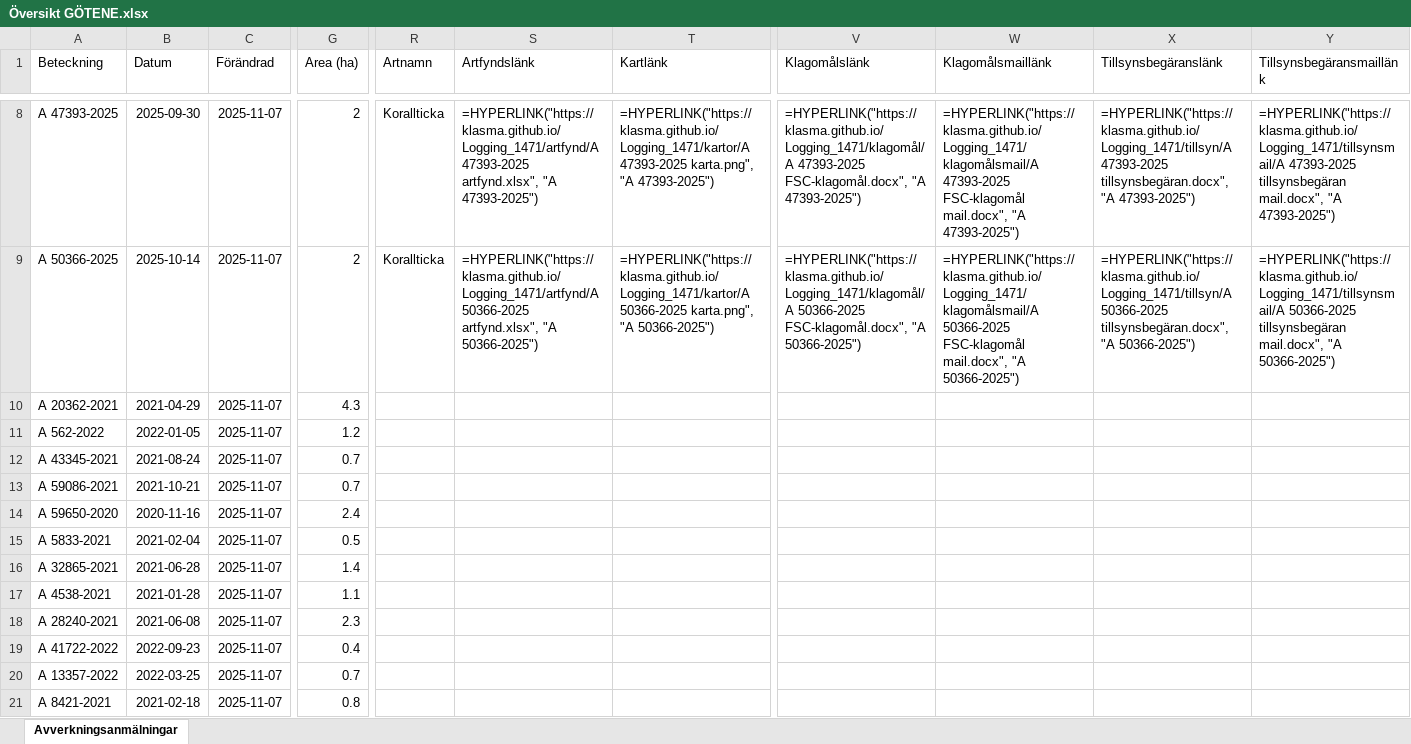
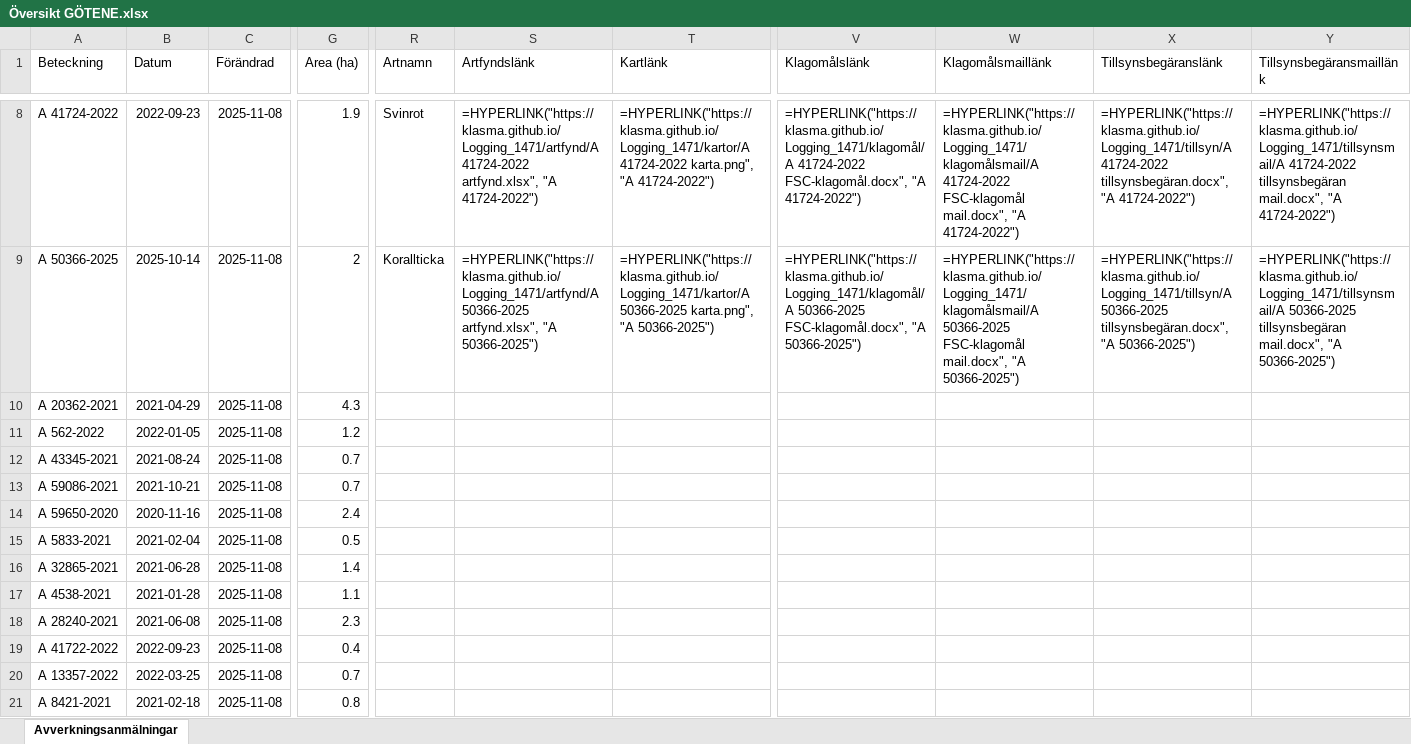
Before and after one commit to klasma/Logging_1471, an Excel workbook: Översikt GÖTENE.xlsx, sheet Avverkningsanmälningar, drawn as a sheet; only a part is shown, gaps mark what is left out; values as stored, in another font and other column widths than the file's, no borders; formulas without a stored value are shown as written; the diff covers the shown part only; the diff names each change by its address in the sheet, - before the commit and + after, or states it on an @@ line.

```diff
--- a/Översikt GÖTENE.xlsx (sheet Avverkningsanmälningar)
+++ b/Översikt GÖTENE.xlsx (sheet Avverkningsanmälningar)
-A8 (Beteckning): A 47393-2025
+A8 (Beteckning): A 41724-2022
-B8 (Datum): 2025-09-30
+B8 (Datum): 2022-09-23
-C8:C21 (Förändrad): 2025-11-07
+C8:C21 (Förändrad): 2025-11-08
-G8 (Area (ha)): 2
+G8 (Area (ha)): 1.9
-R8 (Artnamn): Korallticka
+R8 (Artnamn): Svinrot
-S8 (Artfyndslänk): =HYPERLINK("https://klasma.github.io/Logging_1471/artfynd/A 47393-2025 artfynd.xlsx", "A 47393-2025")
+S8 (Artfyndslänk): =HYPERLINK("https://klasma.github.io/Logging_1471/artfynd/A 41724-2022 artfynd.xlsx", "A 41724-2022")
-T8 (Kartlänk): =HYPERLINK("https://klasma.github.io/Logging_1471/kartor/A 47393-2025 karta.png", "A 47393-2025")
+T8 (Kartlänk): =HYPERLINK("https://klasma.github.io/Logging_1471/kartor/A 41724-2022 karta.png", "A 41724-2022")
-V8 (Klagomålslänk): =HYPERLINK("https://klasma.github.io/Logging_1471/klagomål/A 47393-2025 FSC-klagomål.docx", "A 47393-2025")
+V8 (Klagomålslänk): =HYPERLINK("https://klasma.github.io/Logging_1471/klagomål/A 41724-2022 FSC-klagomål.docx", "A 41724-2022")
-W8 (Klagomålsmaillänk): =HYPERLINK("https://klasma.github.io/Logging_1471/klagomålsmail/A 47393-2025 FSC-klagomål mail.docx", "A 47393-2025")
+W8 (Klagomålsmaillänk): =HYPERLINK("https://klasma.github.io/Logging_1471/klagomålsmail/A 41724-2022 FSC-klagomål mail.docx", "A 41724-2022")
-X8 (Tillsynsbegäranslänk): =HYPERLINK("https://klasma.github.io/Logging_1471/tillsyn/A 47393-2025 tillsynsbegäran.docx", "A 47393-2025")
+X8 (Tillsynsbegäranslänk): =HYPERLINK("https://klasma.github.io/Logging_1471/tillsyn/A 41724-2022 tillsynsbegäran.docx", "A 41724-2022")
-Y8 (Tillsynsbegäransmaillänk): =HYPERLINK("https://klasma.github.io/Logging_1471/tillsynsmail/A 47393-2025 tillsynsbegäran mail.docx", "A 47393-2025")
+Y8 (Tillsynsbegäransmaillänk): =HYPERLINK("https://klasma.github.io/Logging_1471/tillsynsmail/A 41724-2022 tillsynsbegäran mail.docx", "A 41724-2022")
```
Also changed, not shown: 849 edited cells elsewhere in this sheet, artfynd/A 28254-2023 artfynd.xlsx, artfynd/A 41724-2022 artfynd.xlsx, 41 other files.
